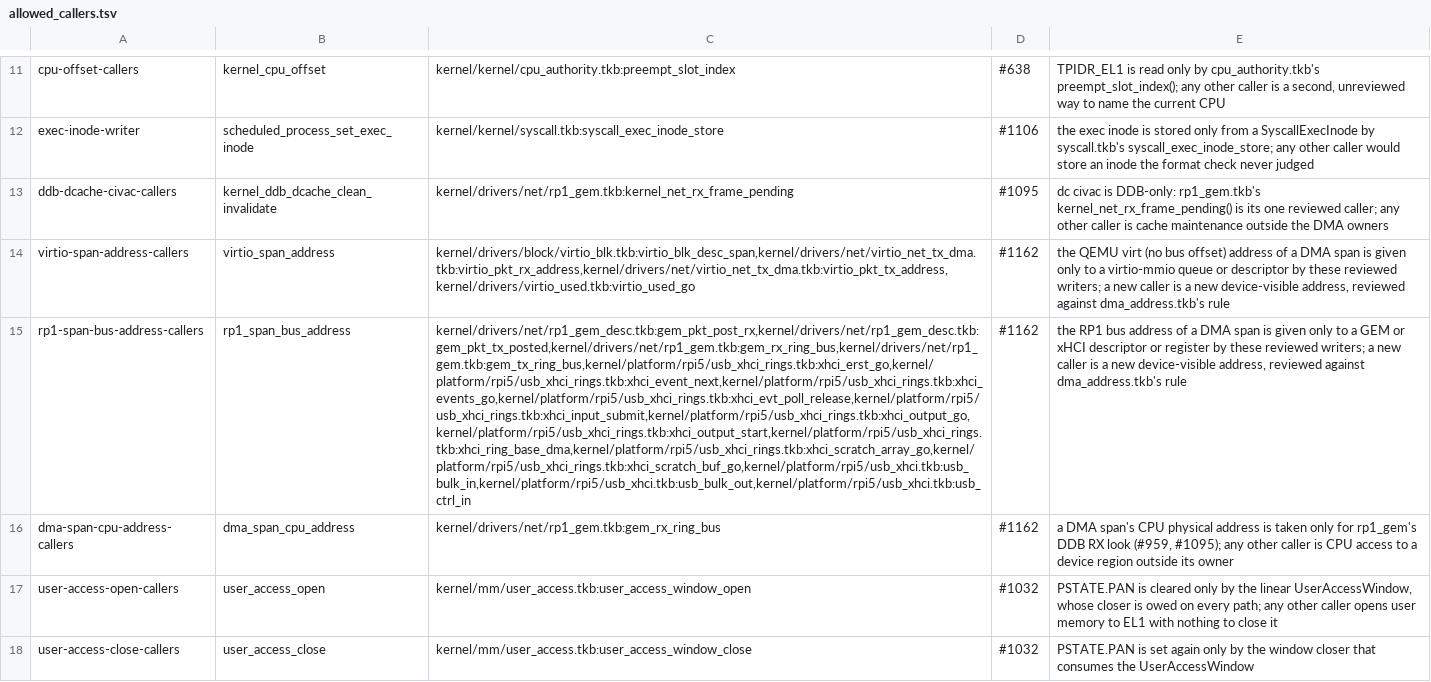
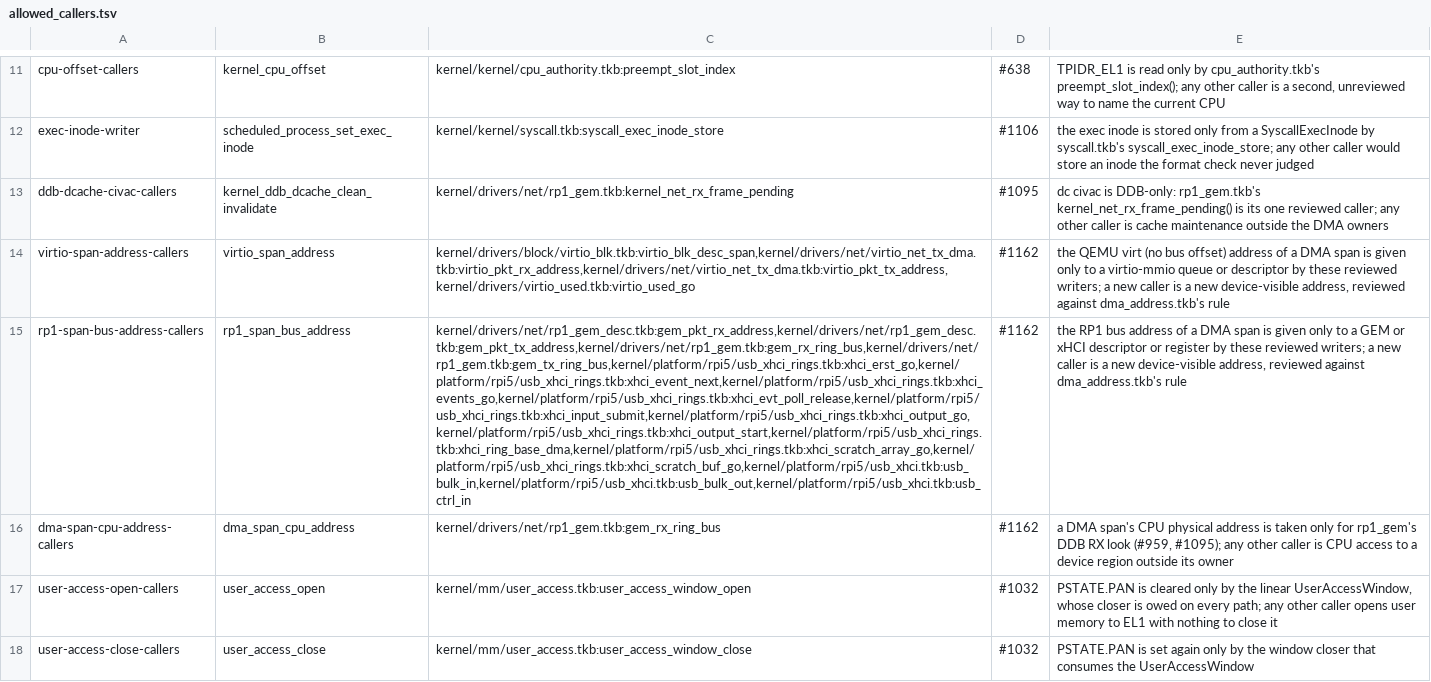
Before and after one commit to takibi-lang/takibi, a TSV file: scripts/allowed_callers.tsv, drawn as a sheet; only a part is shown, gaps mark what is left out; the diff names each change by its address in the sheet, - before the commit and + after, or states it on an @@ line.

```diff
--- a/scripts/allowed_callers.tsv
+++ b/scripts/allowed_callers.tsv
-C15: kernel/drivers/net/rp1_gem_desc.tkb:gem_pkt_post_rx,kernel/drivers/net/rp1_gem_desc.tkb:gem_pkt_tx_posted,kernel/drivers/net/rp1_gem.tkb:gem_rx_ring_bus,kernel/drivers/net/rp1_gem.tkb:gem_tx_ring_bus,kernel/platform/rpi5/usb_xhci_rings.tkb:xhci_erst_go,kernel/platform/rpi5/usb_xhci_rings.tkb:xhci_event_next,kernel/platform/rpi5/usb_xhci_rings.tkb:xhci_events_go,kernel/platform/rpi5/usb_xhci_rings.tkb:xhci_evt_poll_release,kernel/platform/rpi5/usb_xhci_rings.tkb:xhci_input_submit,kernel/platform/rpi5/usb_xhci_rings.tkb:xhci_output_go,kernel/platform/rpi5/usb_xhci_rings.tkb:xhci_output_start,kernel/platform/rpi5/usb_xhci_rings.tkb:xhci_ring_base_dma,kernel/platform/rpi5/usb_xhci_rings.tkb:xhci_scratch_array_go,kernel/platform/rpi5/usb_xhci_rings.tkb:xhci_scratch_buf_go,kernel/platform/rpi5/usb_xhci.tkb:usb_bulk_in,kernel/platform/rpi5/usb_xhci.tkb:usb_bulk_out,kernel/platform/rpi5/usb_xhci.tkb:usb_ctrl_in
+C15: kernel/drivers/net/rp1_gem_desc.tkb:gem_pkt_rx_address,kernel/drivers/net/rp1_gem_desc.tkb:gem_pkt_tx_address,kernel/drivers/net/rp1_gem.tkb:gem_rx_ring_bus,kernel/drivers/net/rp1_gem.tkb:gem_tx_ring_bus,kernel/platform/rpi5/usb_xhci_rings.tkb:xhci_erst_go,kernel/platform/rpi5/usb_xhci_rings.tkb:xhci_event_next,kernel/platform/rpi5/usb_xhci_rings.tkb:xhci_events_go,kernel/platform/rpi5/usb_xhci_rings.tkb:xhci_evt_poll_release,kernel/platform/rpi5/usb_xhci_rings.tkb:xhci_input_submit,kernel/platform/rpi5/usb_xhci_rings.tkb:xhci_output_go,kernel/platform/rpi5/usb_xhci_rings.tkb:xhci_output_start,kernel/platform/rpi5/usb_xhci_rings.tkb:xhci_ring_base_dma,kernel/platform/rpi5/usb_xhci_rings.tkb:xhci_scratch_array_go,kernel/platform/rpi5/usb_xhci_rings.tkb:xhci_scratch_buf_go,kernel/platform/rpi5/usb_xhci.tkb:usb_bulk_in,kernel/platform/rpi5/usb_xhci.tkb:usb_bulk_out,kernel/platform/rpi5/usb_xhci.tkb:usb_ctrl_in
```
Also changed, not shown: kernel/models/function_map_digests.tsv, scripts/global_protection_allowlist.tsv, 4 other files.
